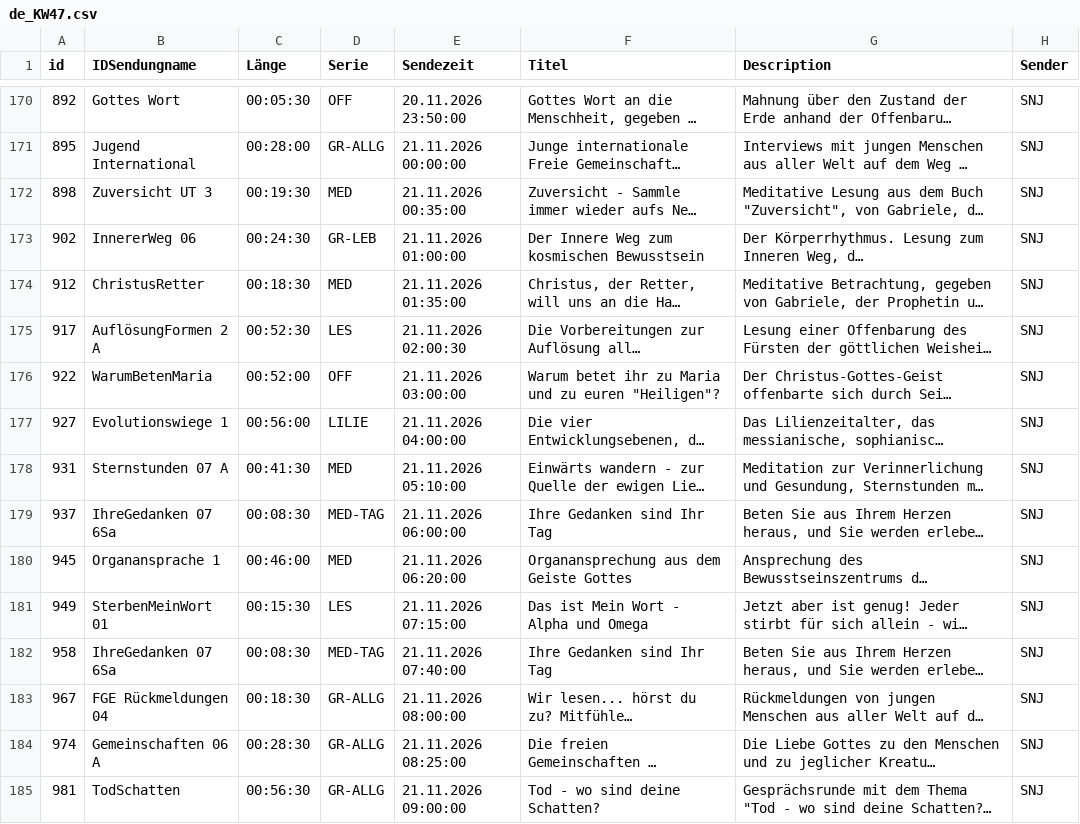
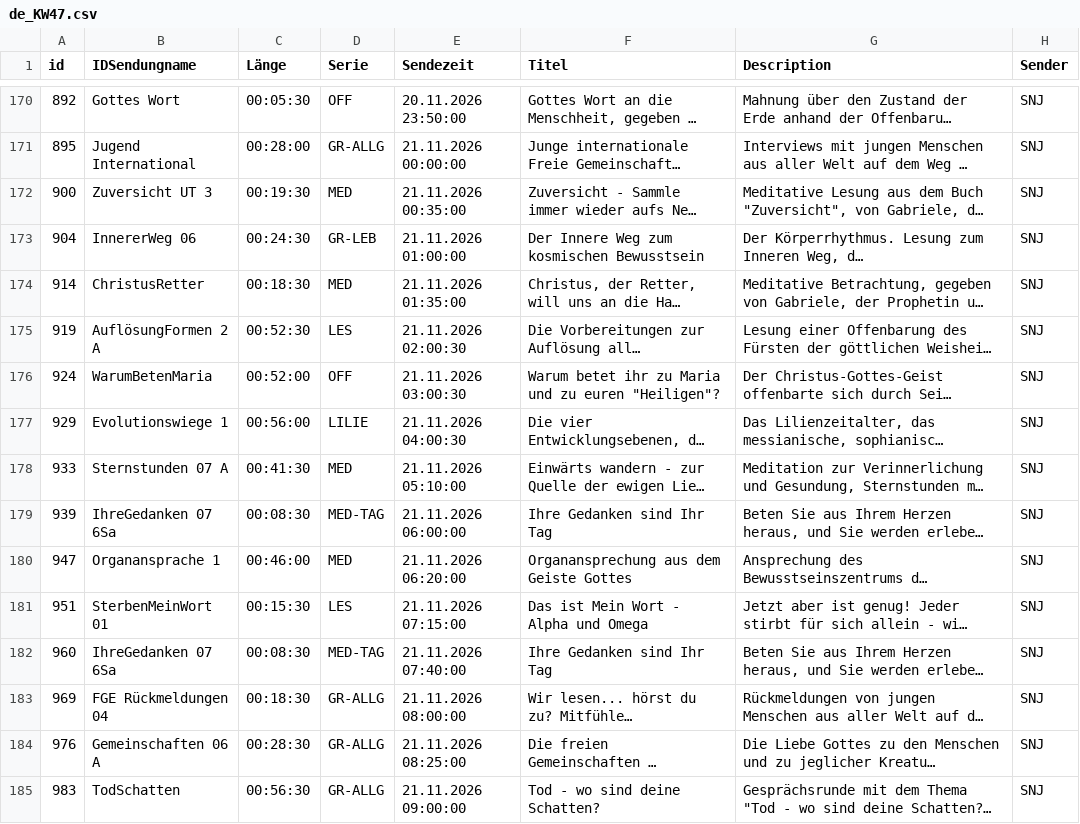
Before and after one commit to benevenstanciano/xml-tv-santec, a CSV file: data/csv/de_KW47.csv, drawn as a sheet; only a part is shown, gaps mark what is left out; long unchanged cells end in …; the diff covers the shown part only; the diff names each change by its address in the sheet, - before the commit and + after, or states it on an @@ line.

```diff
--- a/data/csv/de_KW47.csv
+++ b/data/csv/de_KW47.csv
-A172 (id): 898
+A172 (id): 900
-A173 (id): 902
+A173 (id): 904
-A174 (id): 912
+A174 (id): 914
-A175 (id): 917
+A175 (id): 919
-A176 (id): 922
+A176 (id): 924
-E176 (Sendezeit): 21.11.2026 03:00:00
+E176 (Sendezeit): 21.11.2026 03:00:30
-A177 (id): 927
+A177 (id): 929
-E177 (Sendezeit): 21.11.2026 04:00:00
+E177 (Sendezeit): 21.11.2026 04:00:30
-A178 (id): 931
+A178 (id): 933
-A179 (id): 937
+A179 (id): 939
-A180 (id): 945
+A180 (id): 947
-A181 (id): 949
+A181 (id): 951
-A182 (id): 958
+A182 (id): 960
-A183 (id): 967
+A183 (id): 969
-A184 (id): 974
+A184 (id): 976
-A185 (id): 981
+A185 (id): 983
```
Also changed, not shown: 1 added row, 2 removed rows and 73 edited cells elsewhere in this file, 14 other files.
